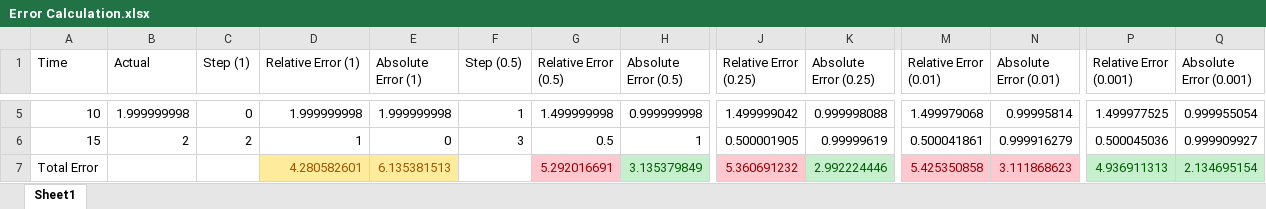
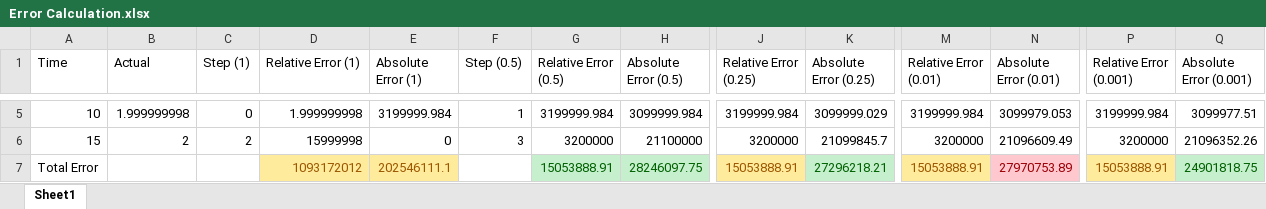
Before and after one commit to JamesDun2866/Computational-Science, an Excel workbook: Error Calculation.xlsx, sheet Sheet1, drawn as a sheet; only a part is shown, gaps mark what is left out; values as stored, in another font and other column widths than the file's, no borders; the diff covers the shown part only; the diff names each change by its address in the sheet, - before the commit and + after, or states it on an @@ line.

Commit message:
Update Error Calculation.xlsx

```diff
--- a/Error Calculation.xlsx (sheet Sheet1)
+++ b/Error Calculation.xlsx (sheet Sheet1)
-E5 (Absolute Error (1)): 1.999999998
+E5 (Absolute Error (1)): 3199999.984
-G5 (Relative Error (0.5)): 1.499999998
+G5 (Relative Error (0.5)): 3199999.984
-H5 (Absolute Error (0.5)): 0.999999998
+H5 (Absolute Error (0.5)): 3099999.984
-J5 (Relative Error (0.25)): 1.499999042
+J5 (Relative Error (0.25)): 3199999.984
-K5 (Absolute Error (0.25)): 0.999998088
+K5 (Absolute Error (0.25)): 3099999.029
-M5 (Relative Error (0.01)): 1.499979068
+M5 (Relative Error (0.01)): 3199999.984
-N5 (Absolute Error (0.01)): 0.99995814
+N5 (Absolute Error (0.01)): 3099979.053
-P5 (Relative Error (0.001)): 1.499977525
+P5 (Relative Error (0.001)): 3199999.984
-Q5 (Absolute Error (0.001)): 0.999955054
+Q5 (Absolute Error (0.001)): 3099977.51
-D6 (Relative Error (1)): 1
+D6 (Relative Error (1)): 15999998
-G6 (Relative Error (0.5)): 0.5
+G6 (Relative Error (0.5)): 3200000
-H6 (Absolute Error (0.5)): 1
+H6 (Absolute Error (0.5)): 21100000
-J6 (Relative Error (0.25)): 0.500001905
+J6 (Relative Error (0.25)): 3200000
-K6 (Absolute Error (0.25)): 0.99999619
+K6 (Absolute Error (0.25)): 21099845.7
-M6 (Relative Error (0.01)): 0.500041861
+M6 (Relative Error (0.01)): 3200000
-N6 (Absolute Error (0.01)): 0.999916279
+N6 (Absolute Error (0.01)): 21096609.49
-P6 (Relative Error (0.001)): 0.500045036
+P6 (Relative Error (0.001)): 3200000
-Q6 (Absolute Error (0.001)): 0.999909927
+Q6 (Absolute Error (0.001)): 21096352.26
-D7 (Relative Error (1)): 4.280582601
+D7 (Relative Error (1)): 1093172012
-E7 (Absolute Error (1)): 6.135381513
+E7 (Absolute Error (1)): 202546111.1
-G7 (Relative Error (0.5)): 5.292016691
+G7 (Relative Error (0.5)): 15053888.91
@@ G7 fill: #FFC7CE → #C6EFCE, text colour: #9C0006 → #006100 @@
-H7 (Absolute Error (0.5)): 3.135379849
+H7 (Absolute Error (0.5)): 28246097.75
-J7 (Relative Error (0.25)): 5.360691232
+J7 (Relative Error (0.25)): 15053888.91
@@ J7 fill: #FFC7CE → #FFEB9C, text colour: #9C0006 → #9C5700 @@
-K7 (Absolute Error (0.25)): 2.992224446
+K7 (Absolute Error (0.25)): 27296218.21
-M7 (Relative Error (0.01)): 5.425350858
+M7 (Relative Error (0.01)): 15053888.91
@@ M7 fill: #FFC7CE → #FFEB9C, text colour: #9C0006 → #9C5700 @@
-N7 (Absolute Error (0.01)): 3.111868623
+N7 (Absolute Error (0.01)): 27970753.89
-P7 (Relative Error (0.001)): 4.936911313
+P7 (Relative Error (0.001)): 15053888.91
@@ P7 fill: #C6EFCE → #FFEB9C, text colour: #006100 → #9C5700 @@
-Q7 (Absolute Error (0.001)): 2.134695154
+Q7 (Absolute Error (0.001)): 24901818.75
```
Also changed, not shown: 38 edited cells and cell formats elsewhere in this sheet, formulas that keep their value.
